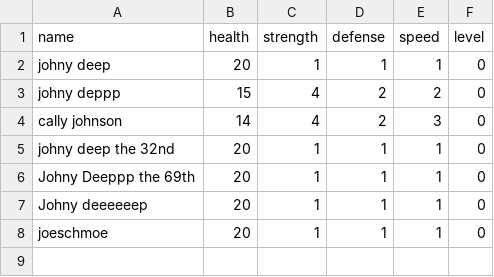
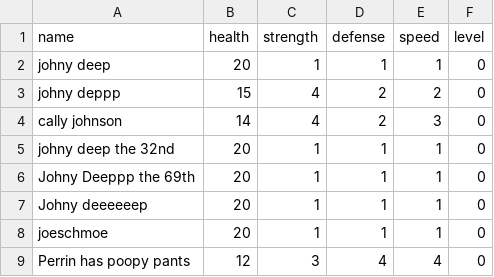
Before and after one commit to UCAS-Sawyer/CP2-Projects, a CSV file: BattleSimulator/characters.csv, drawn as a sheet.

```diff
--- a/BattleSimulator/characters.csv
+++ b/BattleSimulator/characters.csv
@@ -8 +8,2 @@ Johny deeeeeep,20,1,1,1,0
 joeschmoe,20,1,1,1,0
+Perrin has poopy pants,12,3,4,4,0
```
Also changed, not shown: 1 other file.
